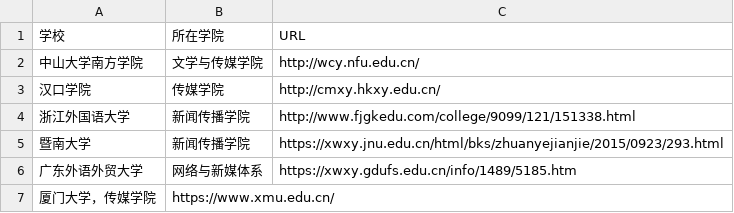
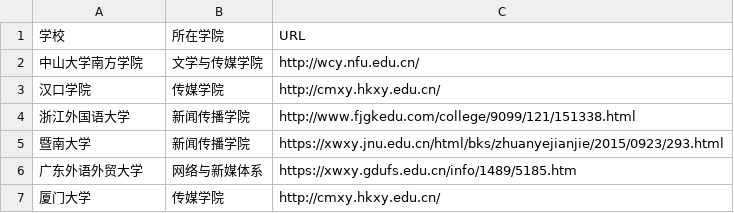
Before and after one commit to summer810/techcollab_20_final-2, a CSV file: list.csv, drawn as a sheet; removed rows and columns are numbered as before the commit, all else as after; the diff names each change by its address in the sheet, - before the commit and + after, or states it on an @@ line.

Commit message:
Update list.csv

```diff
--- a/list.csv
+++ b/list.csv
-row 7: 厦门大学，传媒学院 | https://www.xmu.edu.cn/
+row 7: 厦门大学 | 传媒学院 | http://cmxy.hkxy.edu.cn/
```
